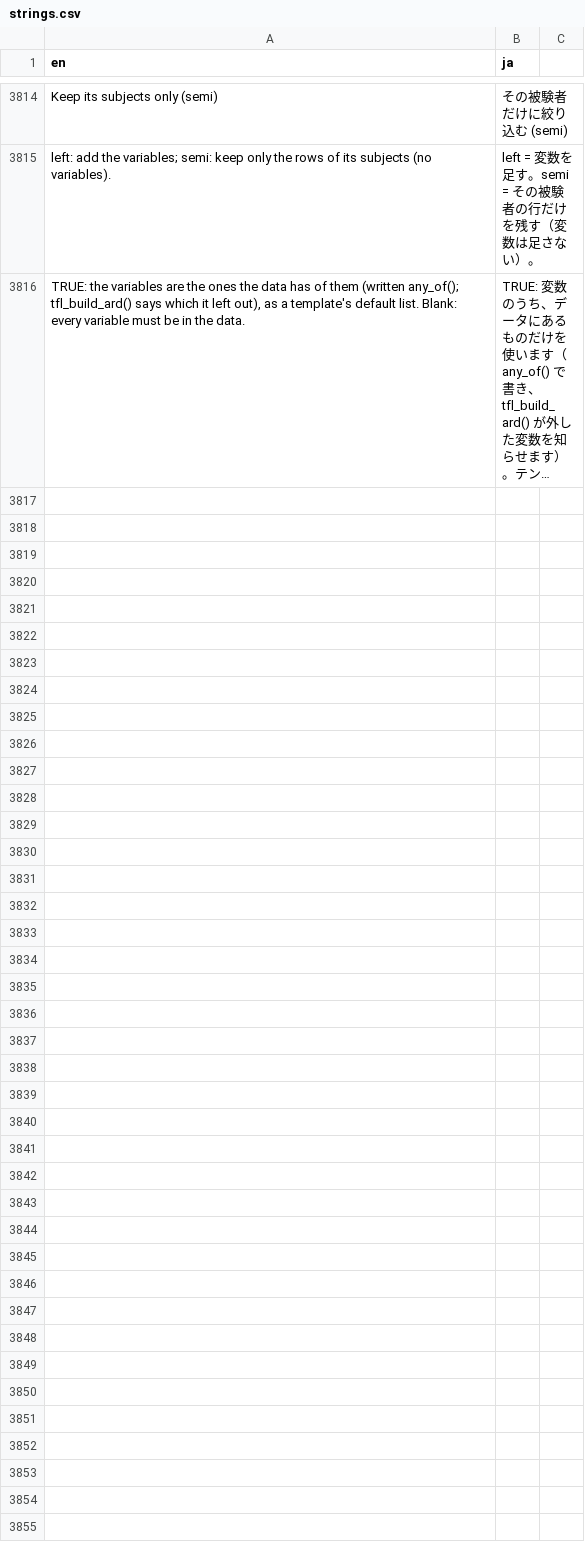
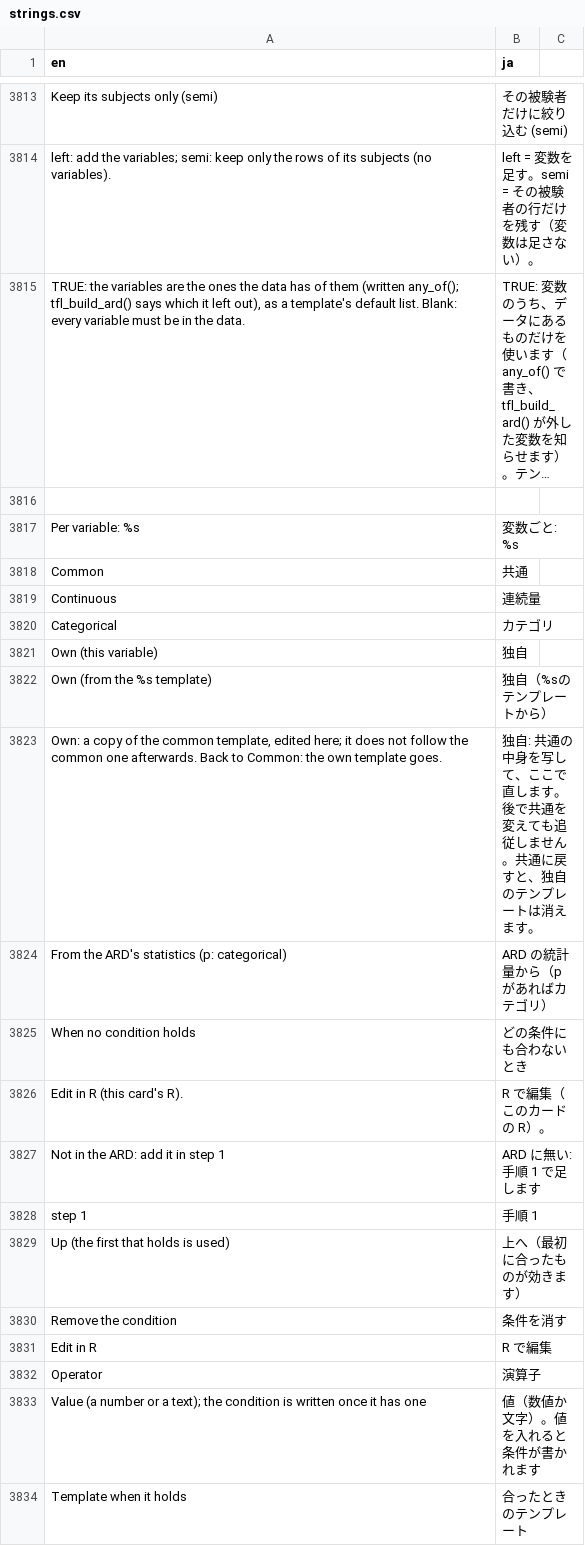
Before and after one commit to ichirio/tflplanner, a CSV file: inst/i18n/strings.csv, drawn as a sheet; only a part is shown, gaps mark what is left out; long unchanged cells end in …; the diff covers the shown part only; the diff names each change by its address in the sheet, - before the commit and + after, or states it on an @@ line.

```diff
--- a/inst/i18n/strings.csv
+++ b/inst/i18n/strings.csv
+row 3816: (empty)
+row 3817: Per variable: %s | 変数ごと: %s
+row 3818: Common | 共通
+row 3819: Continuous | 連続量
+row 3820: Categorical | カテゴリ
+row 3821: Own (this variable) | 独自
+row 3822: Own (from the %s template) | 独自（%sのテンプレートから）
+row 3823: Own: a copy of the common template, edited here; it does not follow the common one afterwards. Back to Common: the own template goes. | 独自: 共通の中身を写して、ここで直します。後で共通を変えても追従しません。共通に戻すと、独自のテンプレートは消えます。
+row 3824: From the ARD's statistics (p: categorical) | ARD の統計量から（p があればカテゴリ）
+row 3825: When no condition holds | どの条件にも合わないとき
+row 3826: Edit in R (this card's R). | R で編集（このカードの R）。
+row 3827: Not in the ARD: add it in step 1 | ARD に無い: 手順 1 で足します
+row 3828: step 1 | 手順 1
+row 3829: Up (the first that holds is used) | 上へ（最初に合ったものが効きます）
+row 3830: Remove the condition | 条件を消す
+row 3831: Edit in R | R で編集
+row 3832: Operator | 演算子
+row 3833: Value (a number or a text); the condition is written once it has one | 値（数値か文字）。値を入れると条件が書かれます
+row 3834: Template when it holds | 合ったときのテンプレート
```
Also changed, not shown: 16 added rows and 1 removed row elsewhere in this file, 10 other files.
